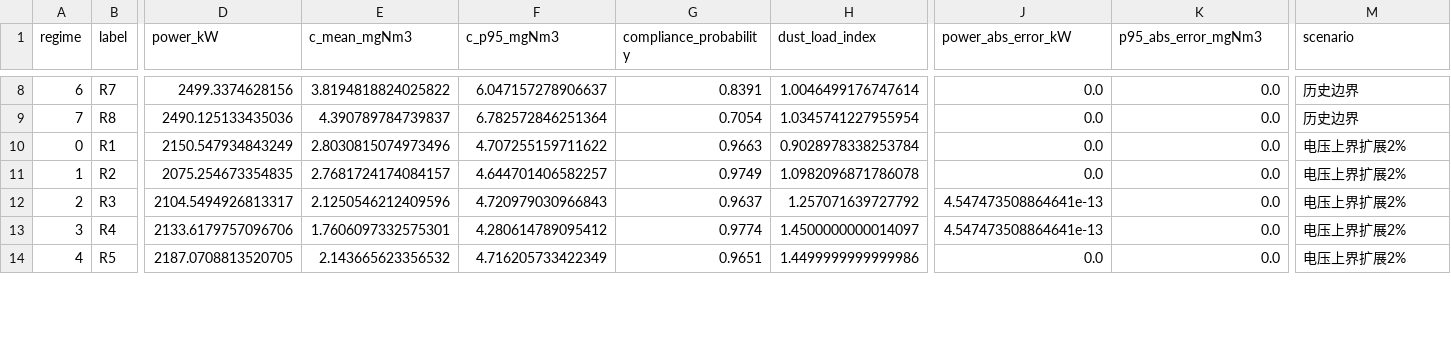
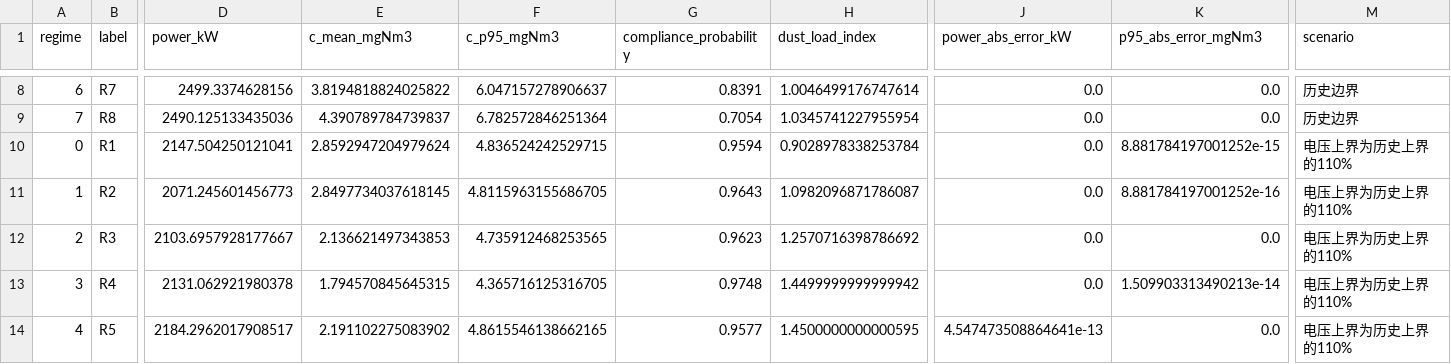
Before and after one commit to xzs980721/cement-esp-optimization, a CSV file: esp_optimization/outputs/tables/hierarchical_priority_q4_revalidation.csv, drawn as a sheet; only a part is shown, gaps mark what is left out; the diff covers the shown part only; the diff names each change by its address in the sheet, - before the commit and + after, or states it on an @@ line.

Commit message:
Adopt 110% voltage-bound scenario for question 4
- 将问题四主情景由最小可行扩展改为历史电压上界的110%，振打周期边界保持不变。

- 增加宽边界全局搜索与逐百分点连续放宽热启动，比较候选解后选取功率更低且独立复核可行的策略。

- 重算八工况策略、功率归因、R8重采样区间和2%至10%边界敏感性；加权电耗增幅更新为5.18%，R8为5.01%。

- 同步更新逐问解答、摘要、问题分析、模型算法、问题四正文、验证、结论和附录参数表，并新增26页正式PDF。

- 改进LaTeX输出文件名参数和生成结果测试，确保110%情景与输出表一致。

```diff
--- a/esp_optimization/outputs/tables/hierarchical_priority_q4_revalidation.csv
+++ b/esp_optimization/outputs/tables/hierarchical_priority_q4_revalidation.csv
-D10 (power_kW): 2150.547934843249
+D10 (power_kW): 2147.504250121041
-E10 (c_mean_mgNm3): 2.8030815074973496
+E10 (c_mean_mgNm3): 2.8592947204979624
-F10 (c_p95_mgNm3): 4.707255159711622
+F10 (c_p95_mgNm3): 4.836524242529715
-G10 (compliance_probability): 0.9663
+G10 (compliance_probability): 0.9594
-K10 (p95_abs_error_mgNm3): 0.0
+K10 (p95_abs_error_mgNm3): 8.881784197001252e-15
-M10:M14 (scenario): 电压上界扩展2%
+M10:M14 (scenario): 电压上界为历史上界的110%
-D11 (power_kW): 2075.254673354835
+D11 (power_kW): 2071.245601456773
-E11 (c_mean_mgNm3): 2.7681724174084157
+E11 (c_mean_mgNm3): 2.8497734037618145
-F11 (c_p95_mgNm3): 4.644701406582257
+F11 (c_p95_mgNm3): 4.8115963155686705
-G11 (compliance_probability): 0.9749
+G11 (compliance_probability): 0.9643
-H11 (dust_load_index): 1.0982096871786078
+H11 (dust_load_index): 1.0982096871786087
-K11 (p95_abs_error_mgNm3): 0.0
+K11 (p95_abs_error_mgNm3): 8.881784197001252e-16
-D12 (power_kW): 2104.5494926813317
+D12 (power_kW): 2103.6957928177667
-E12 (c_mean_mgNm3): 2.1250546212409596
+E12 (c_mean_mgNm3): 2.136621497343853
-F12 (c_p95_mgNm3): 4.720979030966843
+F12 (c_p95_mgNm3): 4.735912468253565
-G12 (compliance_probability): 0.9637
+G12 (compliance_probability): 0.9623
-H12 (dust_load_index): 1.257071639727792
+H12 (dust_load_index): 1.2570716398786692
-J12:J13 (power_abs_error_kW): 4.547473508864641e-13
+J12:J13 (power_abs_error_kW): 0.0
-D13 (power_kW): 2133.6179757096706
+D13 (power_kW): 2131.062921980378
-E13 (c_mean_mgNm3): 1.7606097332575301
+E13 (c_mean_mgNm3): 1.794570845645315
-F13 (c_p95_mgNm3): 4.280614789095412
+F13 (c_p95_mgNm3): 4.365716125316705
-G13 (compliance_probability): 0.9774
+G13 (compliance_probability): 0.9748
-H13 (dust_load_index): 1.4500000000014097
+H13 (dust_load_index): 1.4499999999999942
-K13 (p95_abs_error_mgNm3): 0.0
+K13 (p95_abs_error_mgNm3): 1.509903313490213e-14
-D14 (power_kW): 2187.0708813520705
+D14 (power_kW): 2184.2962017908517
-E14 (c_mean_mgNm3): 2.143665623356532
+E14 (c_mean_mgNm3): 2.191102275083902
-F14 (c_p95_mgNm3): 4.716205733422349
+F14 (c_p95_mgNm3): 4.8615546138662165
-G14 (compliance_probability): 0.9651
+G14 (compliance_probability): 0.9577
-H14 (dust_load_index): 1.4499999999999986
+H14 (dust_load_index): 1.4500000000000595
-J14 (power_abs_error_kW): 0.0
+J14 (power_abs_error_kW): 4.547473508864641e-13
```
Also changed, not shown: 19 edited cells elsewhere in this file, esp_optimization/outputs/tables/optimal_policy_5_conditional_extension.csv, esp_optimization/outputs/tables/q4_energy_increase.csv, 29 other files.
